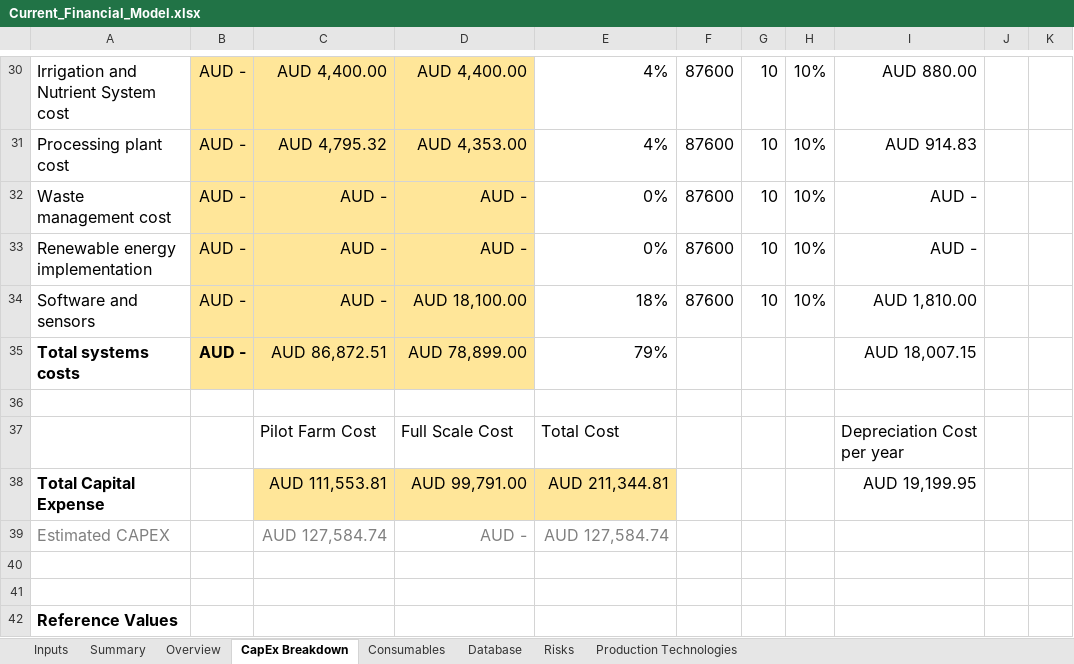
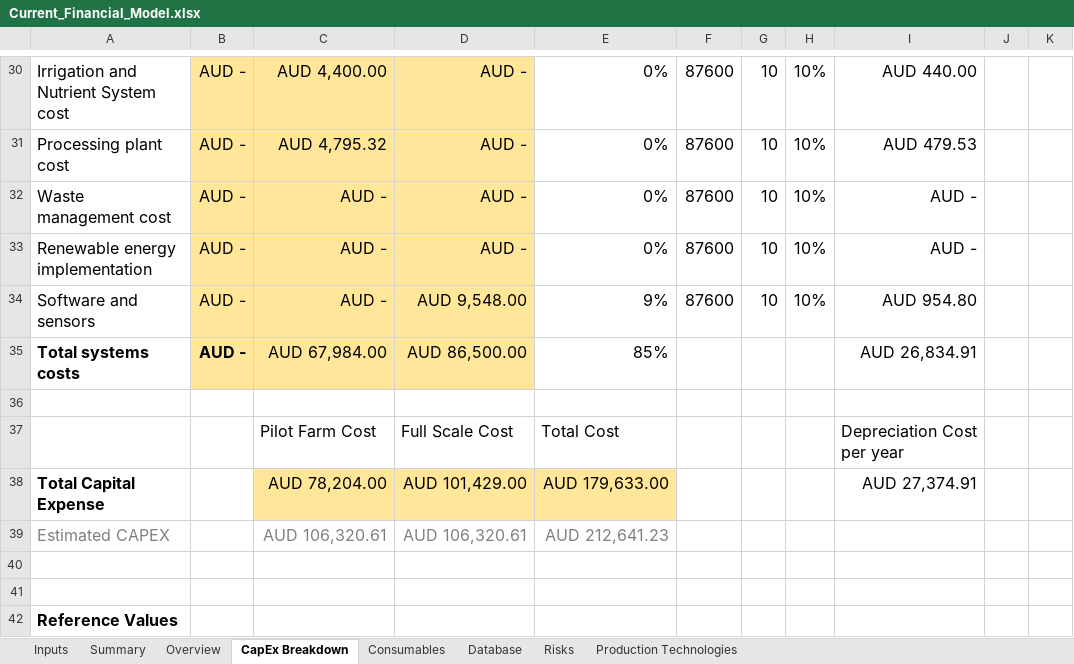
Before and after one commit to GaiaKnowledge/VerticalFarming, an Excel workbook: Current_Financial_Model.xlsx, sheet CapEx Breakdown, drawn as a sheet; only a part is shown, gaps mark what is left out; values as stored, in another font and other column widths than the file's, no borders; conditional formats not drawn; the diff covers the shown part only; the diff names each change by its address in the sheet, - before the commit and + after, or states it on an @@ line.

```diff
--- a/Current_Financial_Model.xlsx (sheet CapEx Breakdown)
+++ b/Current_Financial_Model.xlsx (sheet CapEx Breakdown)
-D30: AUD 4,400.00
+D30: AUD -
-E30:E31: 4%
+E30:E31: 0%
-I30: AUD 880.00
+I30: AUD 440.00
-D31: AUD 4,353.00
+D31: AUD -
-I31: AUD 914.83
+I31: AUD 479.53
-D34: AUD 18,100.00
+D34: AUD 9,548.00
-E34: 18%
+E34: 9%
-I34: AUD 1,810.00
+I34: AUD 954.80
-C35: AUD 86,872.51
+C35: AUD 67,984.00
-D35: AUD 78,899.00
+D35: AUD 86,500.00
-E35: 79%
+E35: 85%
-I35: AUD 18,007.15
+I35: AUD 26,834.91
-C38: AUD 111,553.81
+C38: AUD 78,204.00
-D38: AUD 99,791.00
+D38: AUD 101,429.00
-E38: AUD 211,344.81
+E38: AUD 179,633.00
-I38: AUD 19,199.95
+I38: AUD 27,374.91
-C39: AUD 127,584.74
+C39: AUD 106,320.61
-D39: AUD -
+D39: AUD 106,320.61
-E39: AUD 127,584.74
+E39: AUD 212,641.23
```
Also changed, not shown: 32 edited cells elsewhere in this sheet, sheet Overview, sheet Summary, sheet Database, sheet Inputs, formulas that keep their value, charts or pictures, Current_Financial_Model_FU_v1.xlsx, results.xlsx, 18 other files.
